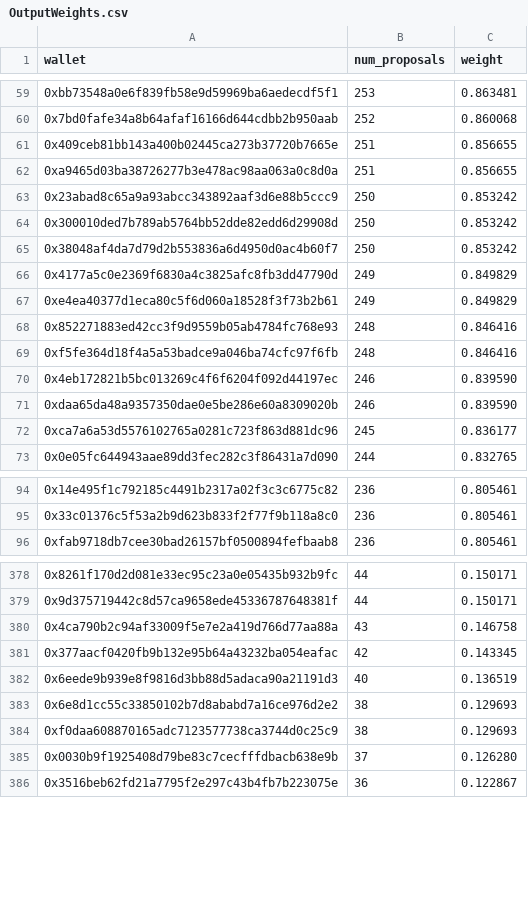
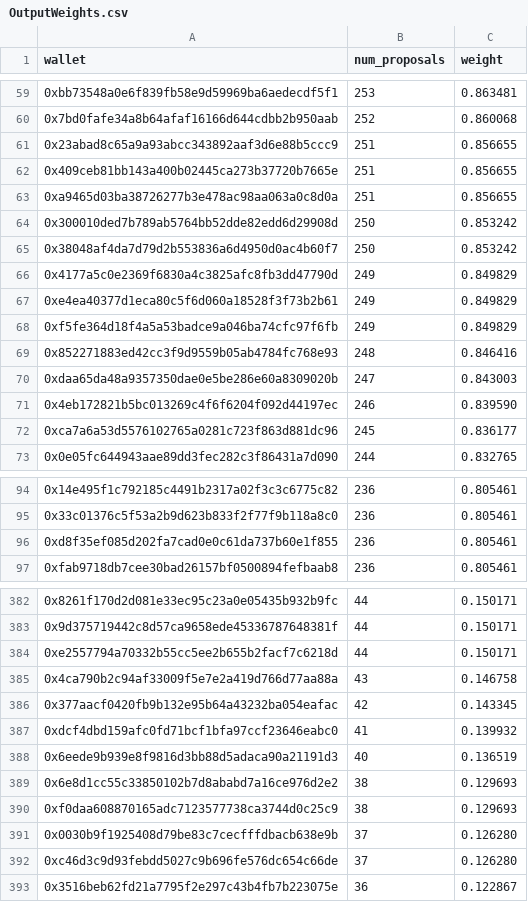
Before and after one commit to pgendreau/aavegotchi-ptd, a CSV file: VotingData/OutputWeights.csv, drawn as a sheet; only a part is shown, gaps mark what is left out; removed rows and columns are numbered as before the commit, all else as after; the diff covers the shown part only; the diff names each change by its address in the sheet, - before the commit and + after, or states it on an @@ line.

```diff
--- a/VotingData/OutputWeights.csv
+++ b/VotingData/OutputWeights.csv
+row 61: 0x23abad8c65a9a93abcc343892aaf3d6e88b5ccc9 | 251 | 0.856655
-row 63: 0x23abad8c65a9a93abcc343892aaf3d6e88b5ccc9 | 250 | 0.853242
+row 68: 0xf5fe364d18f4a5a53badce9a046ba74cfc97f6fb | 249 | 0.849829
-row 69: 0xf5fe364d18f4a5a53badce9a046ba74cfc97f6fb | 248 | 0.846416
+row 70: 0xdaa65da48a9357350dae0e5be286e60a8309020b | 247 | 0.843003
-row 71: 0xdaa65da48a9357350dae0e5be286e60a8309020b | 246 | 0.839590
+row 96: 0xd8f35ef085d202fa7cad0e0c61da737b60e1f855 | 236 | 0.805461
+row 384: 0xe2557794a70332b55cc5ee2b655b2facf7c6218d | 44 | 0.150171
+row 387: 0xdcf4dbd159afc0fd71bcf1bfa97ccf23646eabc0 | 41 | 0.139932
+row 392: 0xc46d3c9d93febdd5027c9b696fe576dc654c66de | 37 | 0.126280
```
Also changed, not shown: 22 added rows, 18 removed rows and 3 edited cells elsewhere in this file, RF/OutputRFRewards.csv, VotingData/EligibleWalletsLatest.csv.
